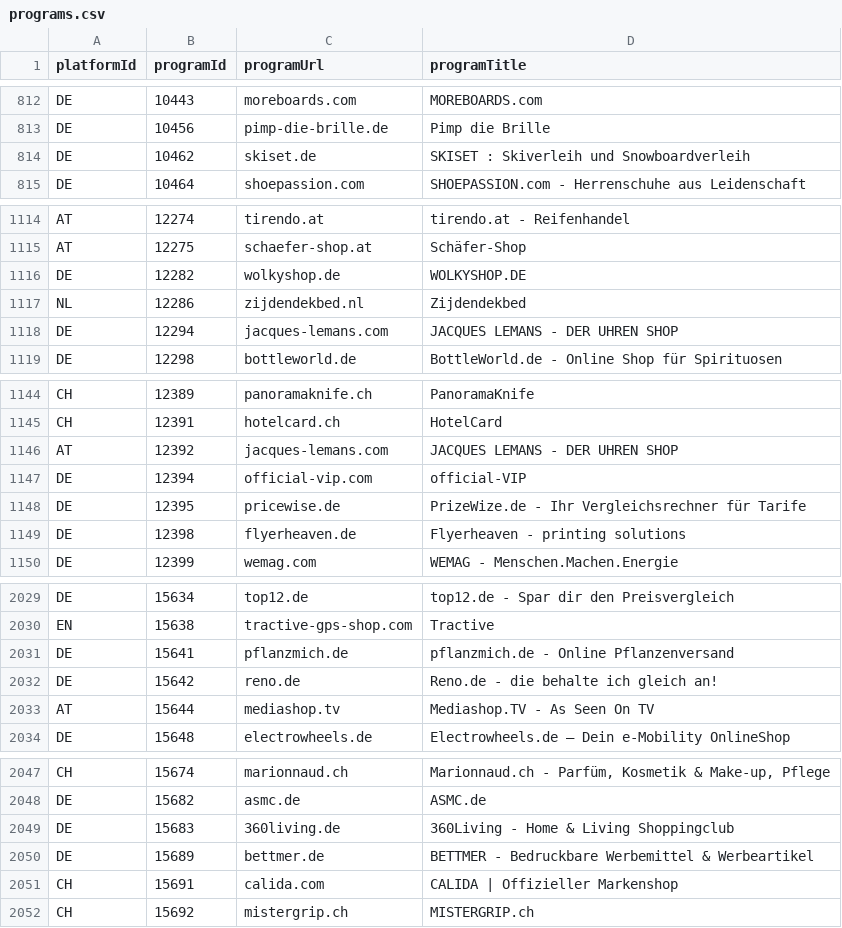
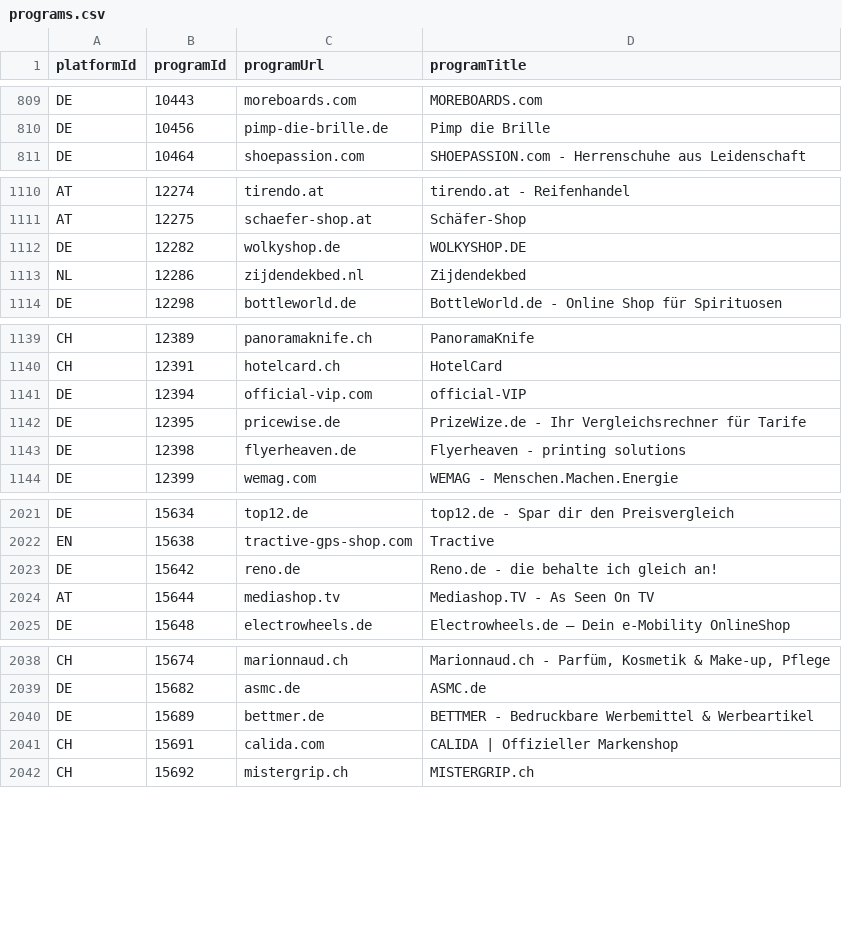
Before and after one commit to affilinet/browser-webextension-publisher, a CSV file: resources/programs.csv, drawn as a sheet; only a part is shown, gaps mark what is left out; removed rows and columns are numbered as before the commit, all else as after; the diff covers the shown part only; the diff names each change by its address in the sheet, - before the commit and + after, or states it on an @@ line.

```diff
--- a/resources/programs.csv
+++ b/resources/programs.csv
-row 814: DE | 10462 | skiset.de | SKISET : Skiverleih und Snowboardverleih
-row 1118: DE | 12294 | jacques-lemans.com | JACQUES LEMANS - DER UHREN SHOP
-row 1146: AT | 12392 | jacques-lemans.com | JACQUES LEMANS - DER UHREN SHOP
-row 2031: DE | 15641 | pflanzmich.de | pflanzmich.de - Online Pflanzenversand
-row 2049: DE | 15683 | 360living.de | 360Living - Home & Living Shoppingclub
```
Also changed, not shown: 3 added rows and 8 removed rows elsewhere in this file.
